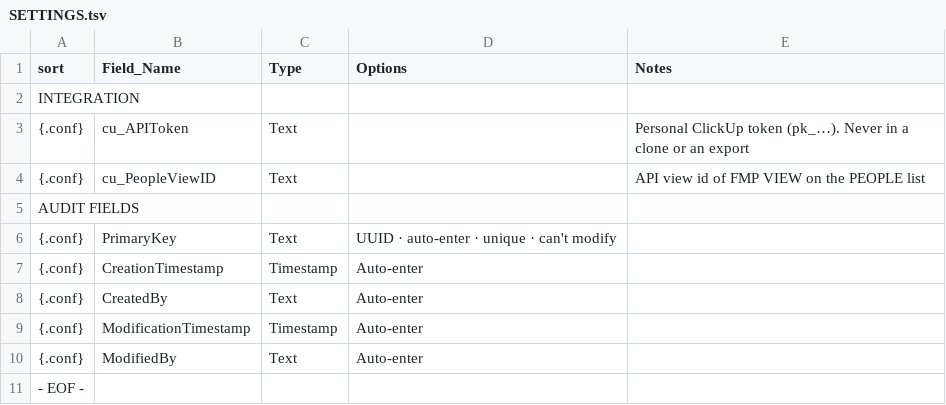
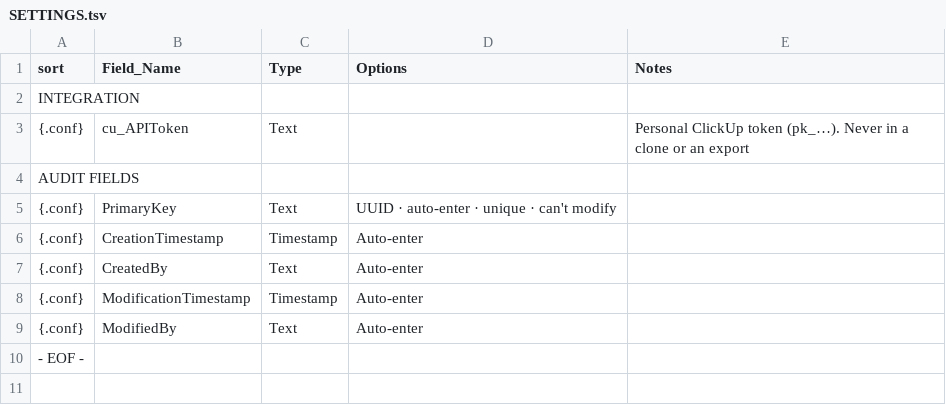
Before and after one commit to mawizorek/maw-prose, a TSV file: apps/uritp-people/tables/SETTINGS.tsv, drawn as a sheet; the diff names each change by its address in the sheet, - before the commit and + after, or states it on an @@ line.

Commit message:
uritp-people: IMPORT_SOURCES table, one row per ClickUp view; SETTINGS holds the token only; PEOPLE_Pull looks up its view by source name

```diff
--- a/apps/uritp-people/tables/SETTINGS.tsv
+++ b/apps/uritp-people/tables/SETTINGS.tsv
-row 4: {.conf} | cu_PeopleViewID | Text |  | API view id of FMP VIEW on the PEOPLE list
```
Also changed, not shown: apps/uritp-people/tables/import_SESSIONS.tsv, 8 other files.
